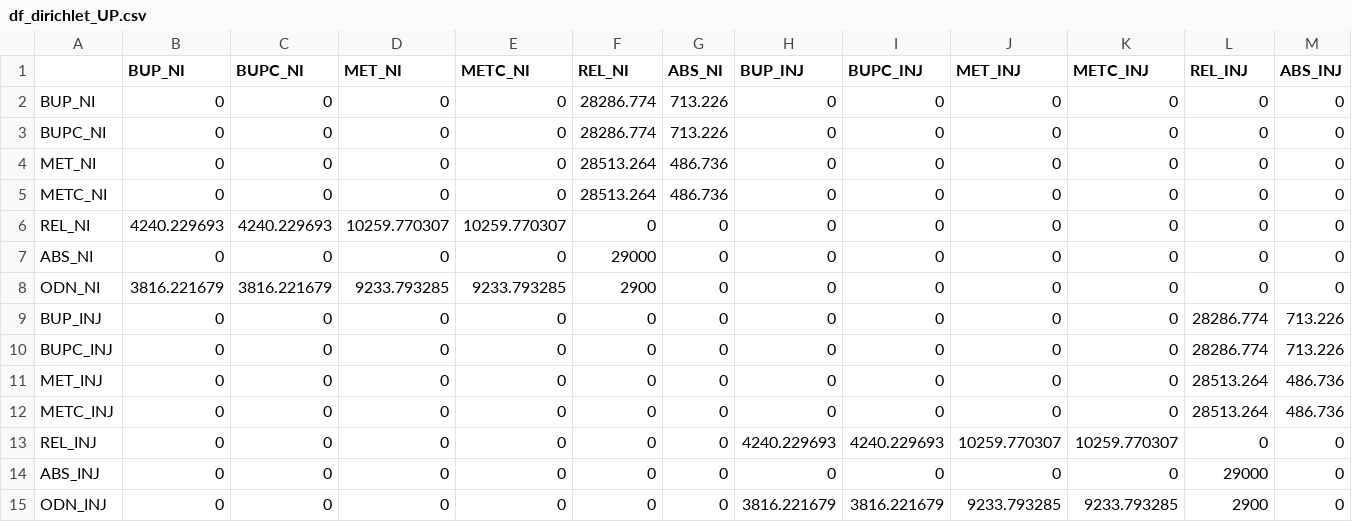
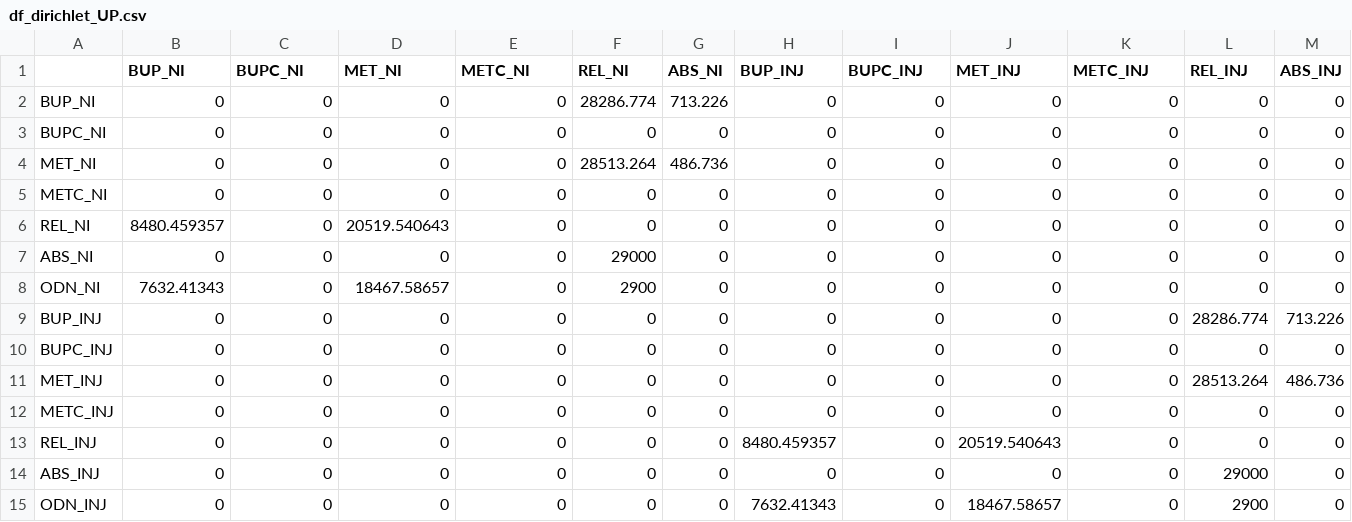
Before and after one commit to benenns/OUD-Model, a CSV file: checks/PSA/df_dirichlet_UP.csv, drawn as a sheet.

```diff
--- a/checks/PSA/df_dirichlet_UP.csv
+++ b/checks/PSA/df_dirichlet_UP.csv
@@ -2,14 +2,14 @@
 "BUP_NI",0,0,0,0,28286.774,713.226,0,0,0,0,0,0
-"BUPC_NI",0,0,0,0,28286.774,713.226,0,0,0,0,0,0
+"BUPC_NI",0,0,0,0,0,0,0,0,0,0,0,0
 "MET_NI",0,0,0,0,28513.264,486.736,0,0,0,0,0,0
-"METC_NI",0,0,0,0,28513.264,486.736,0,0,0,0,0,0
-"REL_NI",4240.229693,4240.229693,10259.770307,10259.770307,0,0,0,0,0,0,0,0
+"METC_NI",0,0,0,0,0,0,0,0,0,0,0,0
+"REL_NI",8480.459357,0,20519.540643,0,0,0,0,0,0,0,0,0
 "ABS_NI",0,0,0,0,29000,0,0,0,0,0,0,0
-"ODN_NI",3816.221679,3816.221679,9233.793285,9233.793285,2900,0,0,0,0,0,0,0
+"ODN_NI",7632.41343,0,18467.58657,0,2900,0,0,0,0,0,0,0
 "BUP_INJ",0,0,0,0,0,0,0,0,0,0,28286.774,713.226
-"BUPC_INJ",0,0,0,0,0,0,0,0,0,0,28286.774,713.226
+"BUPC_INJ",0,0,0,0,0,0,0,0,0,0,0,0
 "MET_INJ",0,0,0,0,0,0,0,0,0,0,28513.264,486.736
-"METC_INJ",0,0,0,0,0,0,0,0,0,0,28513.264,486.736
-"REL_INJ",0,0,0,0,0,0,4240.229693,4240.229693,10259.770307,10259.770307,0,0
+"METC_INJ",0,0,0,0,0,0,0,0,0,0,0,0
+"REL_INJ",0,0,0,0,0,0,8480.459357,0,20519.540643,0,0,0
 "ABS_INJ",0,0,0,0,0,0,0,0,0,0,29000,0
-"ODN_INJ",0,0,0,0,0,0,3816.221679,3816.221679,9233.793285,9233.793285,2900,0
+"ODN_INJ",0,0,0,0,0,0,7632.41343,0,18467.58657,0,2900,0
```
Also changed, not shown: outputs/trace/m_M_agg_trace.csv, 4 other files.
